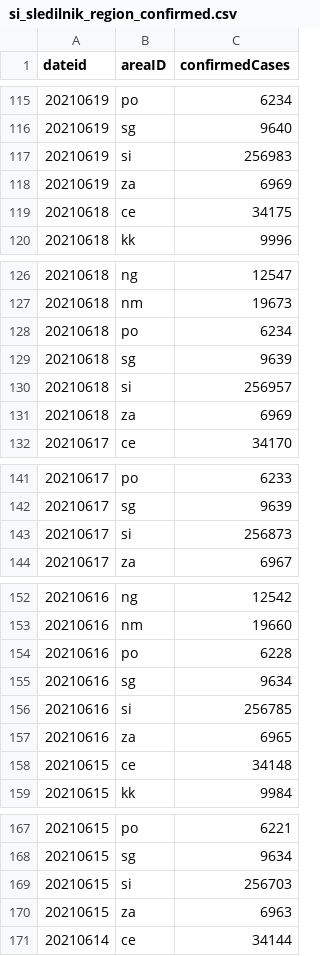
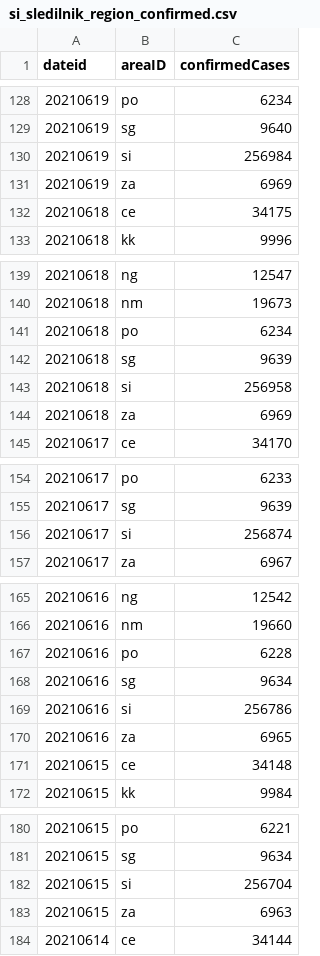
Before and after one commit to RegionMeter/RM_covid19, a CSV file: src/si_sledilnik_region_confirmed.csv, drawn as a sheet; only a part is shown, gaps mark what is left out; the diff covers the shown part only.

```diff
--- a/src/si_sledilnik_region_confirmed.csv
+++ b/src/si_sledilnik_region_confirmed.csv
@@ -116,3 +129,3 @@ dateid,areaID,confirmedCases
 20210619,sg,9640
-20210619,si,256983
+20210619,si,256984
 20210619,za,6969
@@ -129,3 +142,3 @@ dateid,areaID,confirmedCases
 20210618,sg,9639
-20210618,si,256957
+20210618,si,256958
 20210618,za,6969
@@ -142,3 +155,3 @@ dateid,areaID,confirmedCases
 20210617,sg,9639
-20210617,si,256873
+20210617,si,256874
 20210617,za,6967
@@ -155,3 +168,3 @@ dateid,areaID,confirmedCases
 20210616,sg,9634
-20210616,si,256785
+20210616,si,256786
 20210616,za,6965
@@ -168,3 +181,3 @@ dateid,areaID,confirmedCases
 20210615,sg,9634
-20210615,si,256703
+20210615,si,256704
 20210615,za,6963
```
Also changed, not shown: 13 added rows and 110 edited cells elsewhere in this file, src/si_sledilnik_deceased.csv, src/si_sledilnik_region_active.csv.
